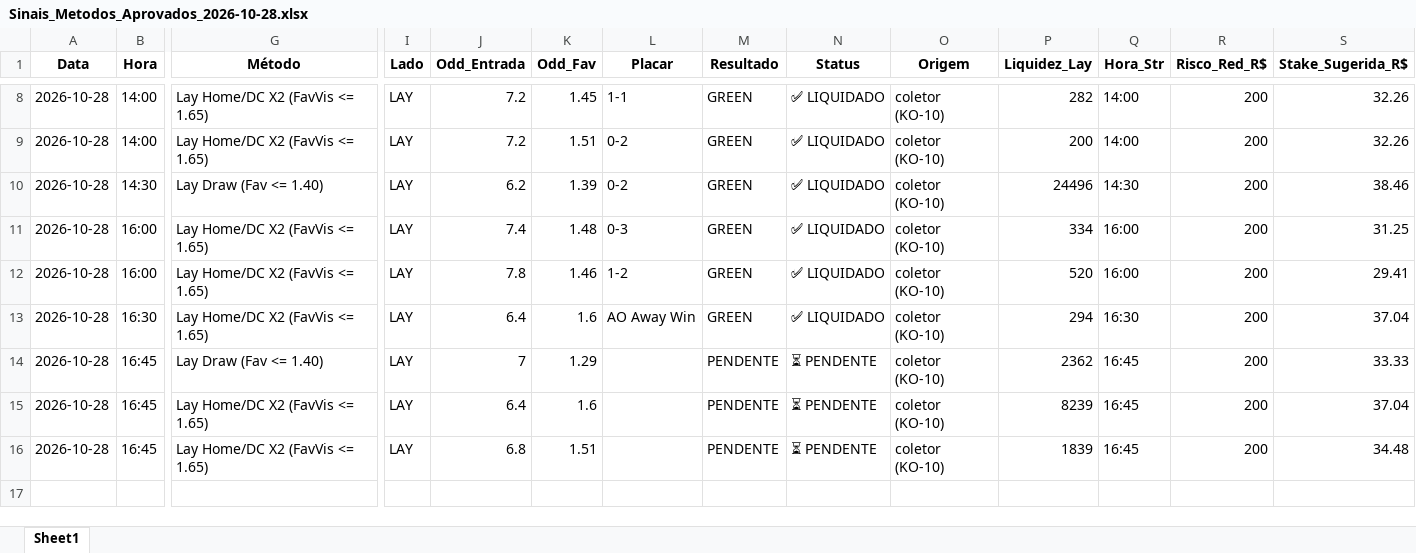
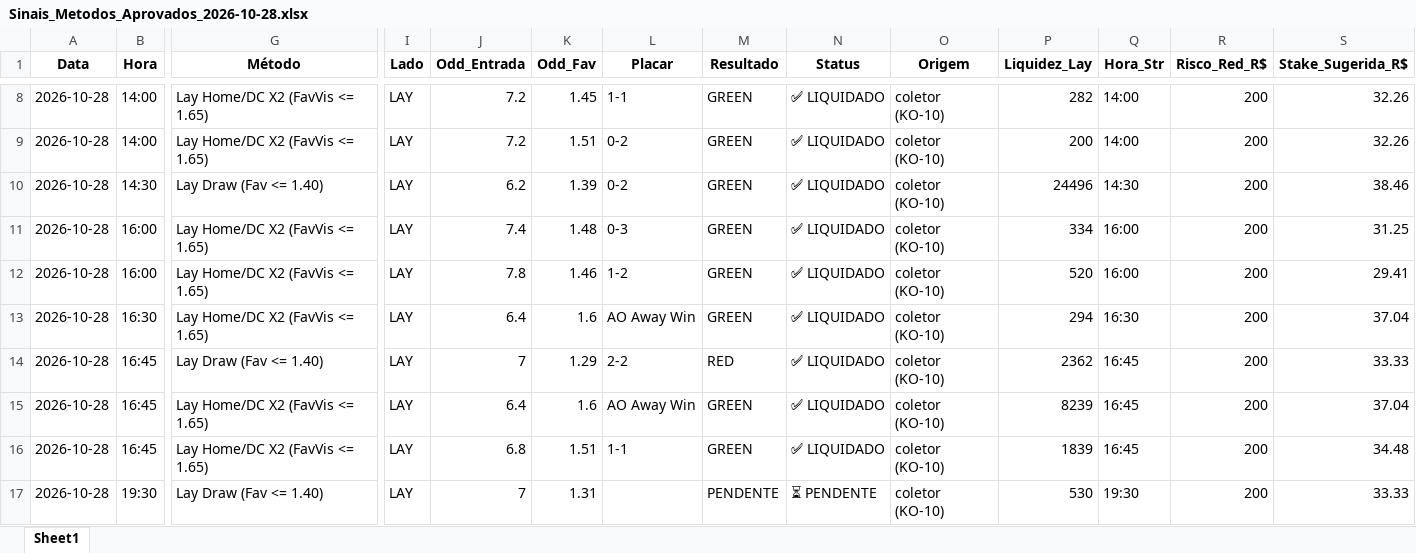
Before and after one commit to rpthiago/ARKAD_PROD, an Excel workbook: metodos_aprovados/Sinais_Metodos_Aprovados_2026-10-28.xlsx, sheet Sheet1, drawn as a sheet; only a part is shown, gaps mark what is left out; values as stored, in another font and other column widths than the file's, no borders; rows hold the shown columns only; the diff names each change by its address in the sheet, - before the commit and + after, or states it on an @@ line.

Commit message:
chore(radar): auto-sync sinais 2026-10-28 bloco 6

```diff
--- a/metodos_aprovados/Sinais_Metodos_Aprovados_2026-10-28.xlsx (sheet Sheet1)
+++ b/metodos_aprovados/Sinais_Metodos_Aprovados_2026-10-28.xlsx (sheet Sheet1)
-L14 (Placar): (empty)
+L14 (Placar): 2-2
-M14 (Resultado): PENDENTE
+M14 (Resultado): RED
-N14:N16 (Status): ⏳ PENDENTE
+N14:N16 (Status): ✅ LIQUIDADO
-L15 (Placar): (empty)
+L15 (Placar): AO Away Win
-M15:M16 (Resultado): PENDENTE
+M15:M16 (Resultado): GREEN
-L16 (Placar): (empty)
+L16 (Placar): 1-1
+row 17: 2026-10-28 | 19:30 | Lay Draw (Fav <= 1.40) | LAY | 7 | 1.31 |  | PENDENTE | ⏳ PENDENTE | coletor (KO-10) | 530 | 19:30 | 200 | 33.33
```
Also changed, not shown: 4 other files.
